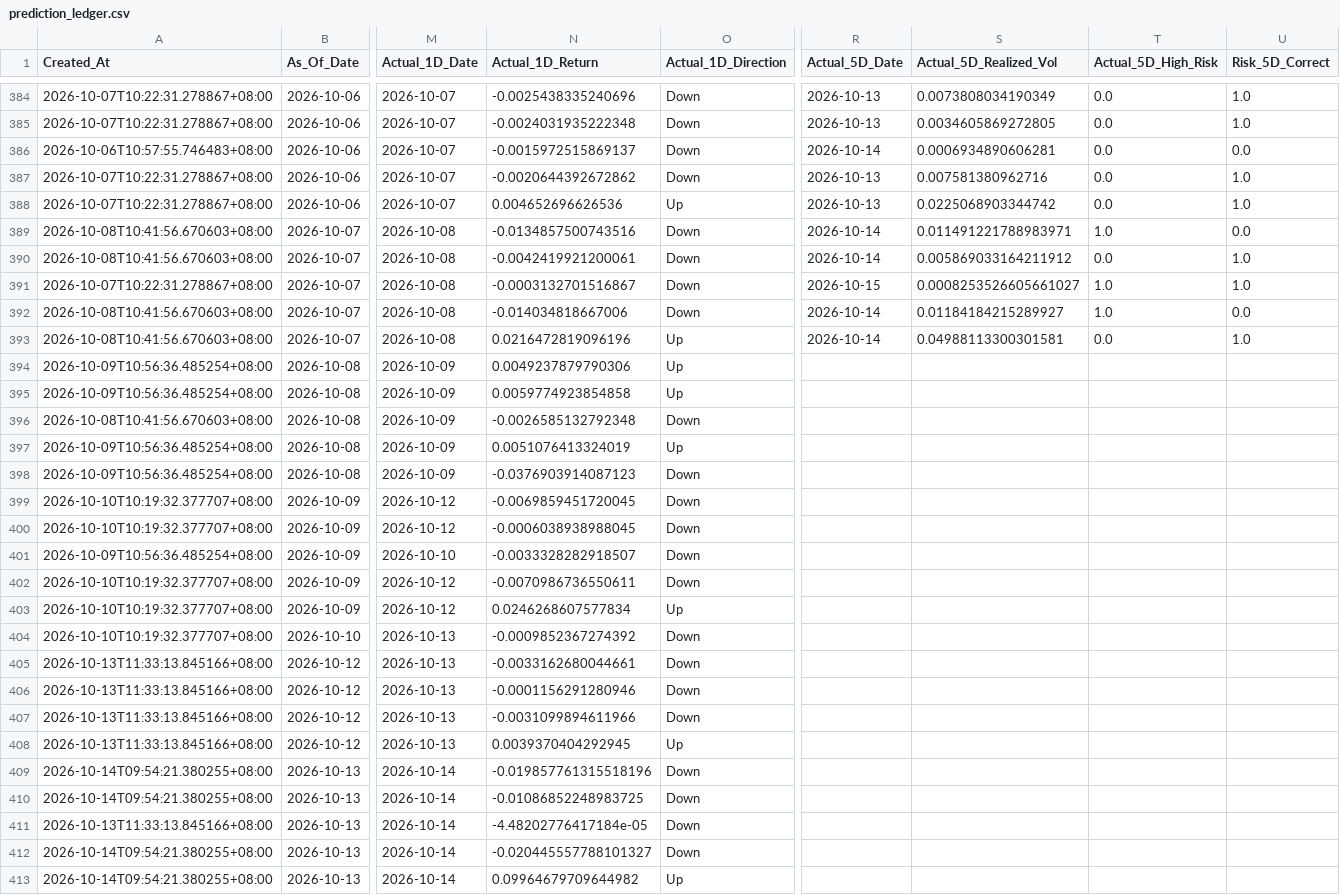
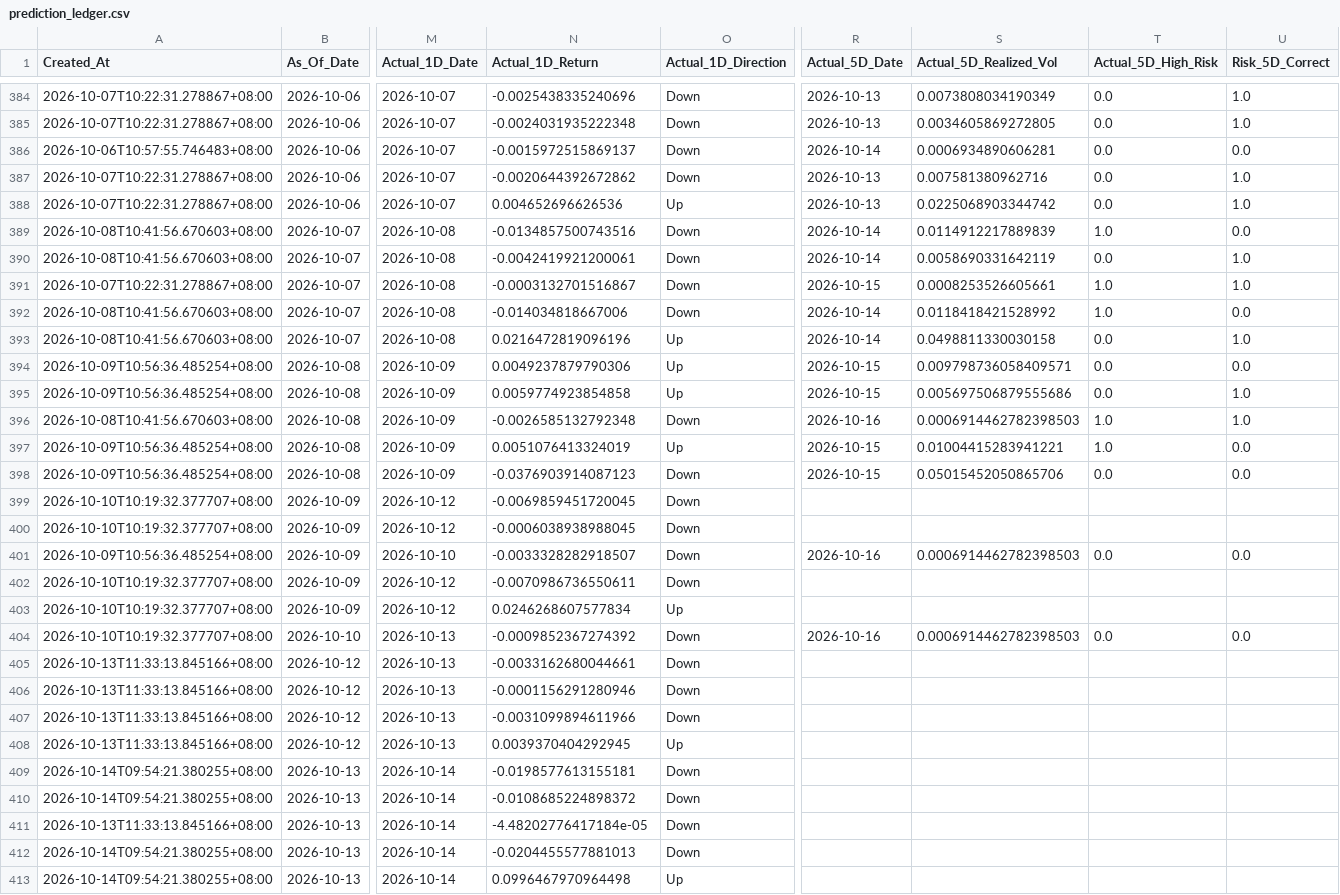
Before and after one commit to Icehacker88/market-analyst, a CSV file: 股票预测/data/history/prediction_ledger.csv, drawn as a sheet; only a part is shown, gaps mark what is left out; the diff covers the shown part only; the diff names each change by its address in the sheet, - before the commit and + after, or states it on an @@ line.

```diff
--- a/股票预测/data/history/prediction_ledger.csv
+++ b/股票预测/data/history/prediction_ledger.csv
-S389 (Actual_5D_Realized_Vol): 0.011491221788983971
+S389 (Actual_5D_Realized_Vol): 0.0114912217889839
-S390 (Actual_5D_Realized_Vol): 0.005869033164211912
+S390 (Actual_5D_Realized_Vol): 0.0058690331642119
-S391 (Actual_5D_Realized_Vol): 0.0008253526605661027
+S391 (Actual_5D_Realized_Vol): 0.0008253526605661
-S392 (Actual_5D_Realized_Vol): 0.01184184215289927
+S392 (Actual_5D_Realized_Vol): 0.0118418421528992
-S393 (Actual_5D_Realized_Vol): 0.04988113300301581
+S393 (Actual_5D_Realized_Vol): 0.0498811330030158
-R394:R395 (Actual_5D_Date): (empty)
+R394:R395 (Actual_5D_Date): 2026-10-15
-S394 (Actual_5D_Realized_Vol): (empty)
+S394 (Actual_5D_Realized_Vol): 0.009798736058409571
-T394:T395 (Actual_5D_High_Risk): (empty)
+T394:T395 (Actual_5D_High_Risk): 0.0
-U394 (Risk_5D_Correct): (empty)
+U394 (Risk_5D_Correct): 0.0
-S395 (Actual_5D_Realized_Vol): (empty)
+S395 (Actual_5D_Realized_Vol): 0.005697506879555686
-U395:U396 (Risk_5D_Correct): (empty)
+U395:U396 (Risk_5D_Correct): 1.0
-R396 (Actual_5D_Date): (empty)
+R396 (Actual_5D_Date): 2026-10-16
-S396 (Actual_5D_Realized_Vol): (empty)
+S396 (Actual_5D_Realized_Vol): 0.0006914462782398503
-T396:T397 (Actual_5D_High_Risk): (empty)
+T396:T397 (Actual_5D_High_Risk): 1.0
-R397:R398 (Actual_5D_Date): (empty)
+R397:R398 (Actual_5D_Date): 2026-10-15
-S397 (Actual_5D_Realized_Vol): (empty)
+S397 (Actual_5D_Realized_Vol): 0.01004415283941221
-U397:U398 (Risk_5D_Correct): (empty)
+U397:U398 (Risk_5D_Correct): 0.0
-S398 (Actual_5D_Realized_Vol): (empty)
+S398 (Actual_5D_Realized_Vol): 0.05015452050865706
-T398 (Actual_5D_High_Risk): (empty)
+T398 (Actual_5D_High_Risk): 0.0
-R401 (Actual_5D_Date): (empty)
+R401 (Actual_5D_Date): 2026-10-16
-S401 (Actual_5D_Realized_Vol): (empty)
+S401 (Actual_5D_Realized_Vol): 0.0006914462782398503
-T401 (Actual_5D_High_Risk): (empty)
+T401 (Actual_5D_High_Risk): 0.0
-U401 (Risk_5D_Correct): (empty)
+U401 (Risk_5D_Correct): 0.0
-R404 (Actual_5D_Date): (empty)
+R404 (Actual_5D_Date): 2026-10-16
-S404 (Actual_5D_Realized_Vol): (empty)
+S404 (Actual_5D_Realized_Vol): 0.0006914462782398503
-T404 (Actual_5D_High_Risk): (empty)
+T404 (Actual_5D_High_Risk): 0.0
-U404 (Risk_5D_Correct): (empty)
+U404 (Risk_5D_Correct): 0.0
-N409 (Actual_1D_Return): -0.019857761315518196
+N409 (Actual_1D_Return): -0.0198577613155181
-N410 (Actual_1D_Return): -0.01086852248983725
+N410 (Actual_1D_Return): -0.0108685224898372
-N412 (Actual_1D_Return): -0.020445557788101327
+N412 (Actual_1D_Return): -0.0204455577881013
-N413 (Actual_1D_Return): 0.09964679709644982
+N413 (Actual_1D_Return): 0.0996467970964498
```
Also changed, not shown: 5 added rows and 22 edited cells elsewhere in this file.
